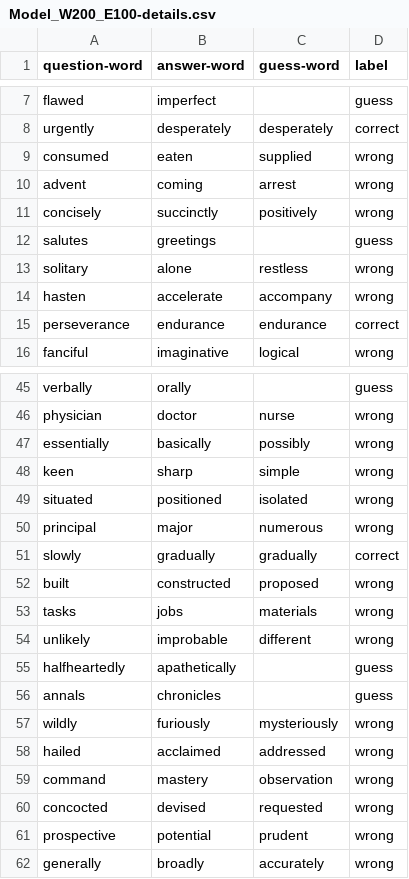
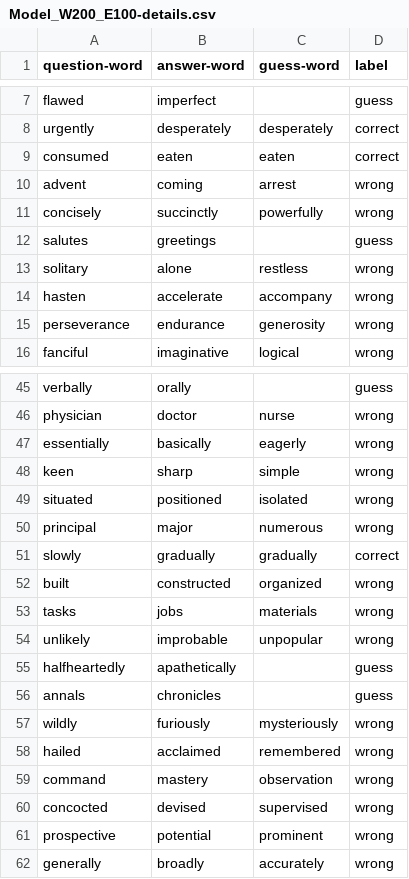
Before and after one commit to alexgaarciia/ExperimentsWordEmbeddings, a CSV file: Details/Model_W200_E100-details.csv, drawn as a sheet; only a part is shown, gaps mark what is left out; the diff covers the shown part only.

```diff
--- a/Details/Model_W200_E100-details.csv
+++ b/Details/Model_W200_E100-details.csv
@@ -8,5 +8,5 @@ flawed,imperfect,,guess
 urgently,desperately,desperately,correct
-consumed,eaten,supplied,wrong
+consumed,eaten,eaten,correct
 advent,coming,arrest,wrong
-concisely,succinctly,positively,wrong
+concisely,succinctly,powerfully,wrong
 salutes,greetings,,guess
@@ -14,3 +14,3 @@ solitary,alone,restless,wrong
 hasten,accelerate,accompany,wrong
-perseverance,endurance,endurance,correct
+perseverance,endurance,generosity,wrong
 fanciful,imaginative,logical,wrong
@@ -46,3 +46,3 @@ verbally,orally,,guess
 physician,doctor,nurse,wrong
-essentially,basically,possibly,wrong
+essentially,basically,eagerly,wrong
 keen,sharp,simple,wrong
@@ -51,5 +51,5 @@ principal,major,numerous,wrong
 slowly,gradually,gradually,correct
-built,constructed,proposed,wrong
+built,constructed,organized,wrong
 tasks,jobs,materials,wrong
-unlikely,improbable,different,wrong
+unlikely,improbable,unpopular,wrong
 halfheartedly,apathetically,,guess
@@ -57,6 +57,6 @@ annals,chronicles,,guess
 wildly,furiously,mysteriously,wrong
-hailed,acclaimed,addressed,wrong
+hailed,acclaimed,remembered,wrong
 command,mastery,observation,wrong
-concocted,devised,requested,wrong
-prospective,potential,prudent,wrong
+concocted,devised,supervised,wrong
+prospective,potential,prominent,wrong
 generally,broadly,accurately,wrong
```
Also changed, not shown: 11 edited cells elsewhere in this file, Details/Model_W100_E100-details.csv, Details/Model_W100_E300-details.csv, 1 other file.
